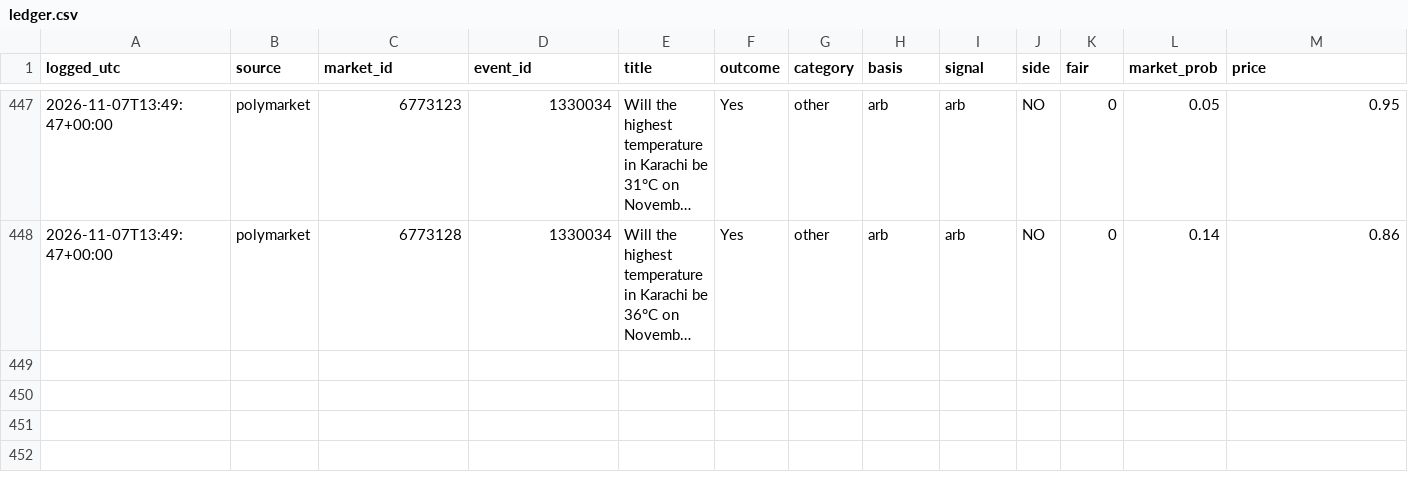
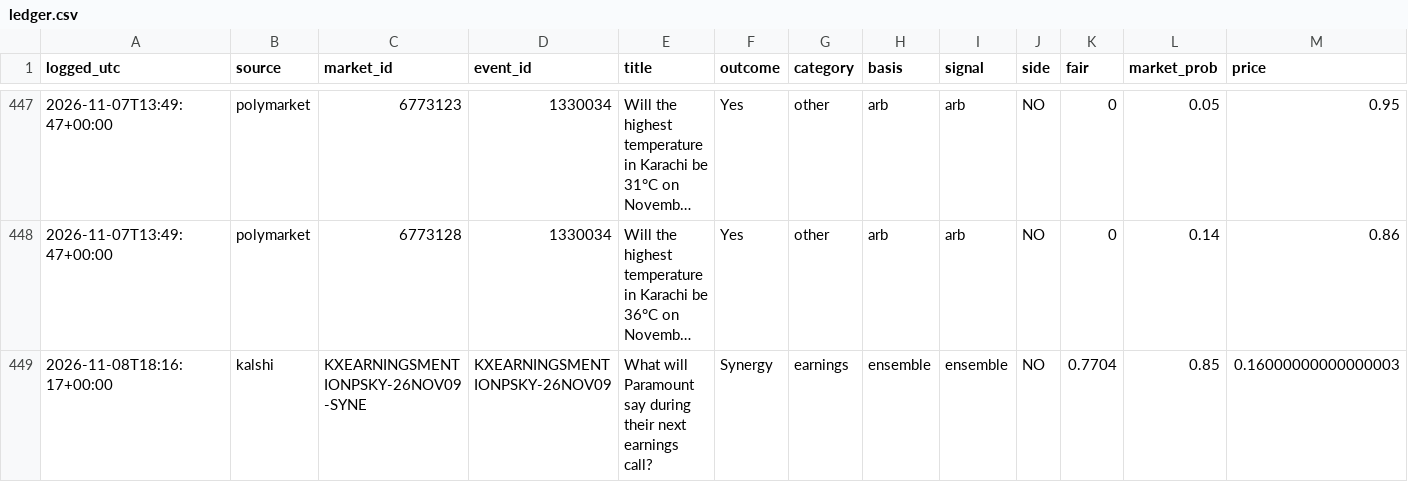
Before and after one commit to cj1234cj/markets, a CSV file: data/ledger.csv, drawn as a sheet; only a part is shown, gaps mark what is left out; long unchanged cells end in …; rows hold the shown columns only; the diff names each change by its address in the sheet, - before the commit and + after, or states it on an @@ line.

```diff
--- a/data/ledger.csv
+++ b/data/ledger.csv
+row 449: 2026-11-08T18:16:17+00:00 | kalshi | KXEARNINGSMENTIONPSKY-26NOV09-SYNE | KXEARNINGSMENTIONPSKY-26NOV09 | What will Paramount say during their next earnings call? | Synergy | earnings | ensemble | ensemble | NO | 0.7704 | 0.85 | 0.16000000000000003
```
Also changed, not shown: 9 other files.
